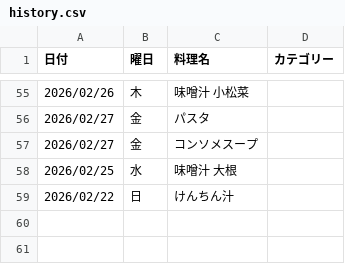
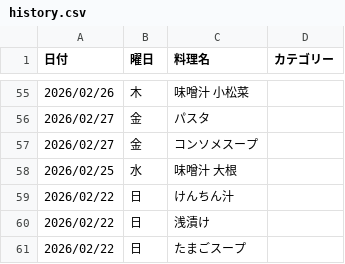
Before and after one commit to daimilk-lgtm/kondake, a CSV file: history.csv, drawn as a sheet; only a part is shown, gaps mark what is left out; the diff names each change by its address in the sheet, - before the commit and + after, or states it on an @@ line.

Commit message:
Update history

```diff
--- a/history.csv
+++ b/history.csv
+row 60: 2026/02/22 | 日 | 浅漬け
+row 61: 2026/02/22 | 日 | たまごスープ
```
